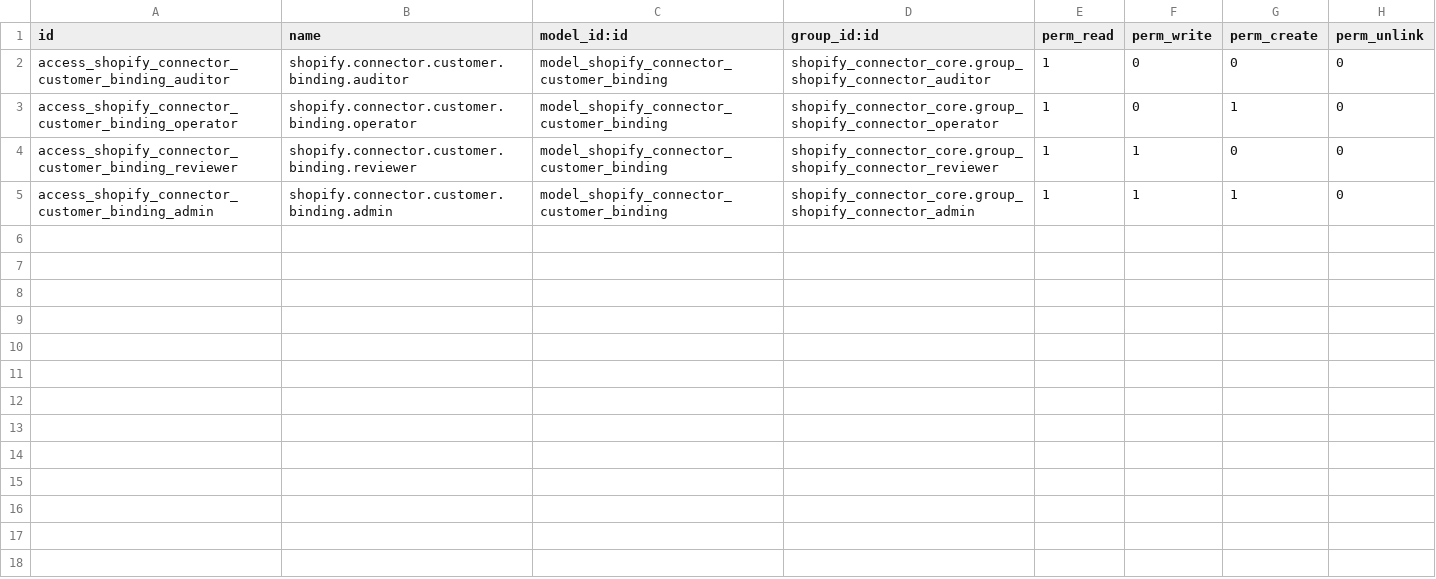
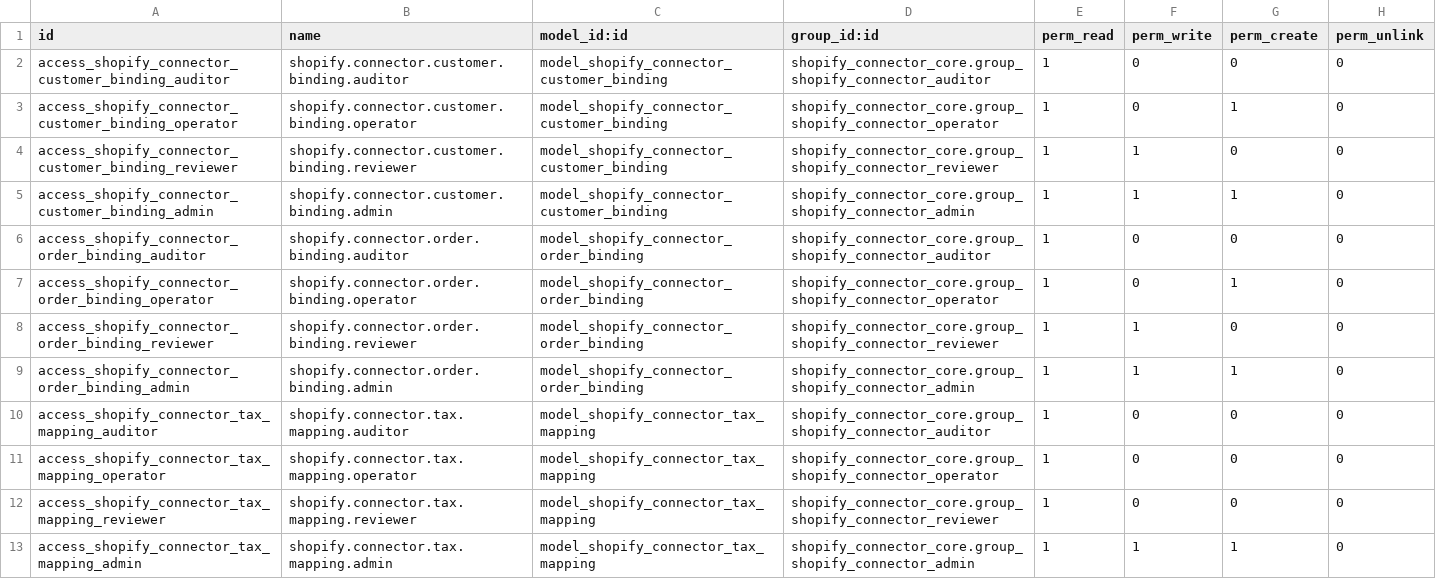
Before and after one commit to AdamsOdoo/Adams, a CSV file: addons/shopify_connector_sale/security/ir.model.access.csv, drawn as a sheet; the diff names each change by its address in the sheet, - before the commit and + after, or states it on an @@ line.

Commit message:
feat(sale): add guarded Shopify order import

```diff
--- a/addons/shopify_connector_sale/security/ir.model.access.csv
+++ b/addons/shopify_connector_sale/security/ir.model.access.csv
+row 6: access_shopify_connector_order_binding_auditor | shopify.connector.order.binding.auditor | model_shopify_connector_order_binding | shopify_connector_core.group_shopify_connector_auditor | 1 | 0 | 0 | 0
+row 7: access_shopify_connector_order_binding_operator | shopify.connector.order.binding.operator | model_shopify_connector_order_binding | shopify_connector_core.group_shopify_connector_operator | 1 | 0 | 1 | 0
+row 8: access_shopify_connector_order_binding_reviewer | shopify.connector.order.binding.reviewer | model_shopify_connector_order_binding | shopify_connector_core.group_shopify_connector_reviewer | 1 | 1 | 0 | 0
+row 9: access_shopify_connector_order_binding_admin | shopify.connector.order.binding.admin | model_shopify_connector_order_binding | shopify_connector_core.group_shopify_connector_admin | 1 | 1 | 1 | 0
+row 10: access_shopify_connector_tax_mapping_auditor | shopify.connector.tax.mapping.auditor | model_shopify_connector_tax_mapping | shopify_connector_core.group_shopify_connector_auditor | 1 | 0 | 0 | 0
+row 11: access_shopify_connector_tax_mapping_operator | shopify.connector.tax.mapping.operator | model_shopify_connector_tax_mapping | shopify_connector_core.group_shopify_connector_operator | 1 | 0 | 0 | 0
+row 12: access_shopify_connector_tax_mapping_reviewer | shopify.connector.tax.mapping.reviewer | model_shopify_connector_tax_mapping | shopify_connector_core.group_shopify_connector_reviewer | 1 | 0 | 0 | 0
+row 13: access_shopify_connector_tax_mapping_admin | shopify.connector.tax.mapping.admin | model_shopify_connector_tax_mapping | shopify_connector_core.group_shopify_connector_admin | 1 | 1 | 1 | 0
```
Also changed, not shown: 16 other files.
